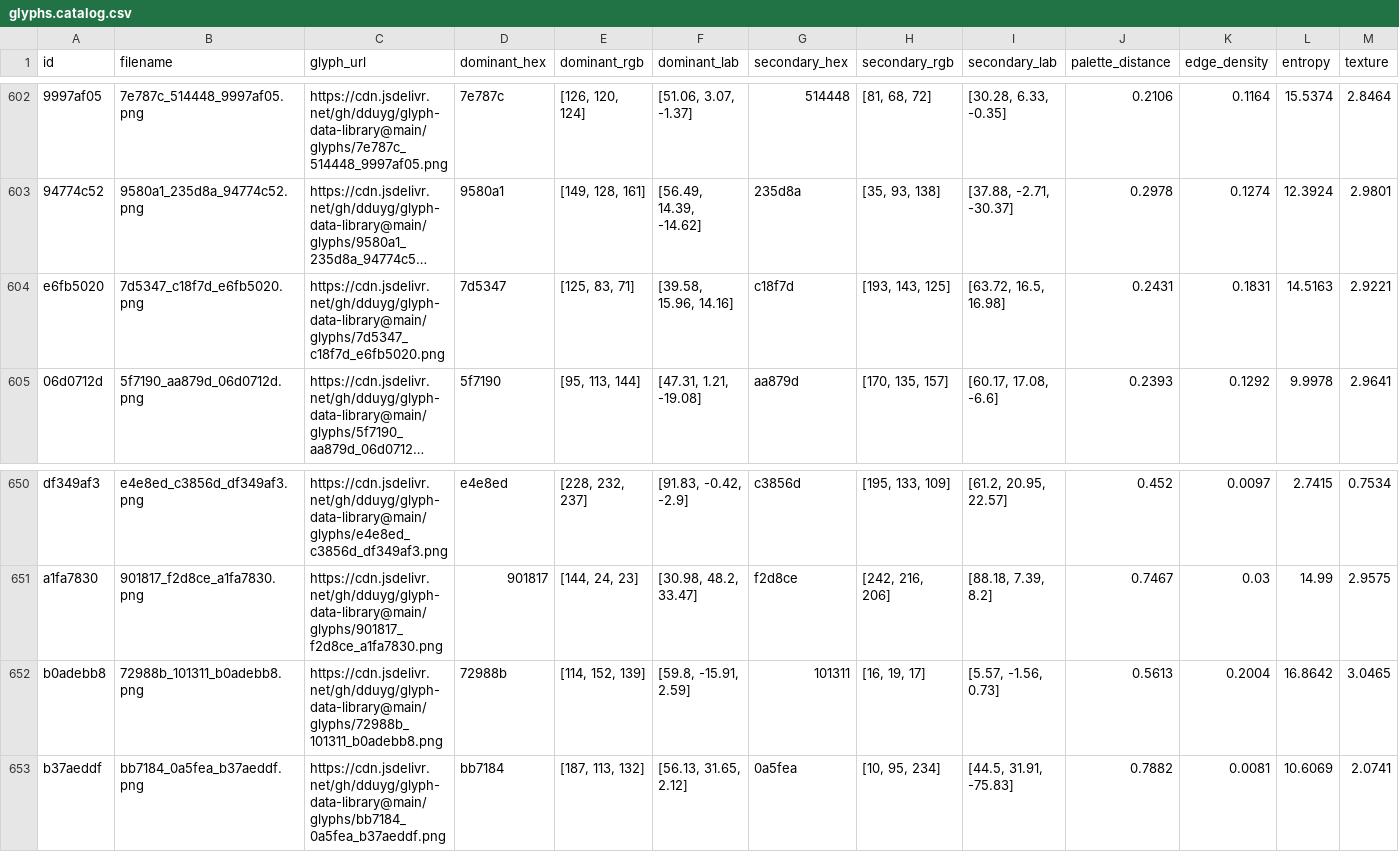
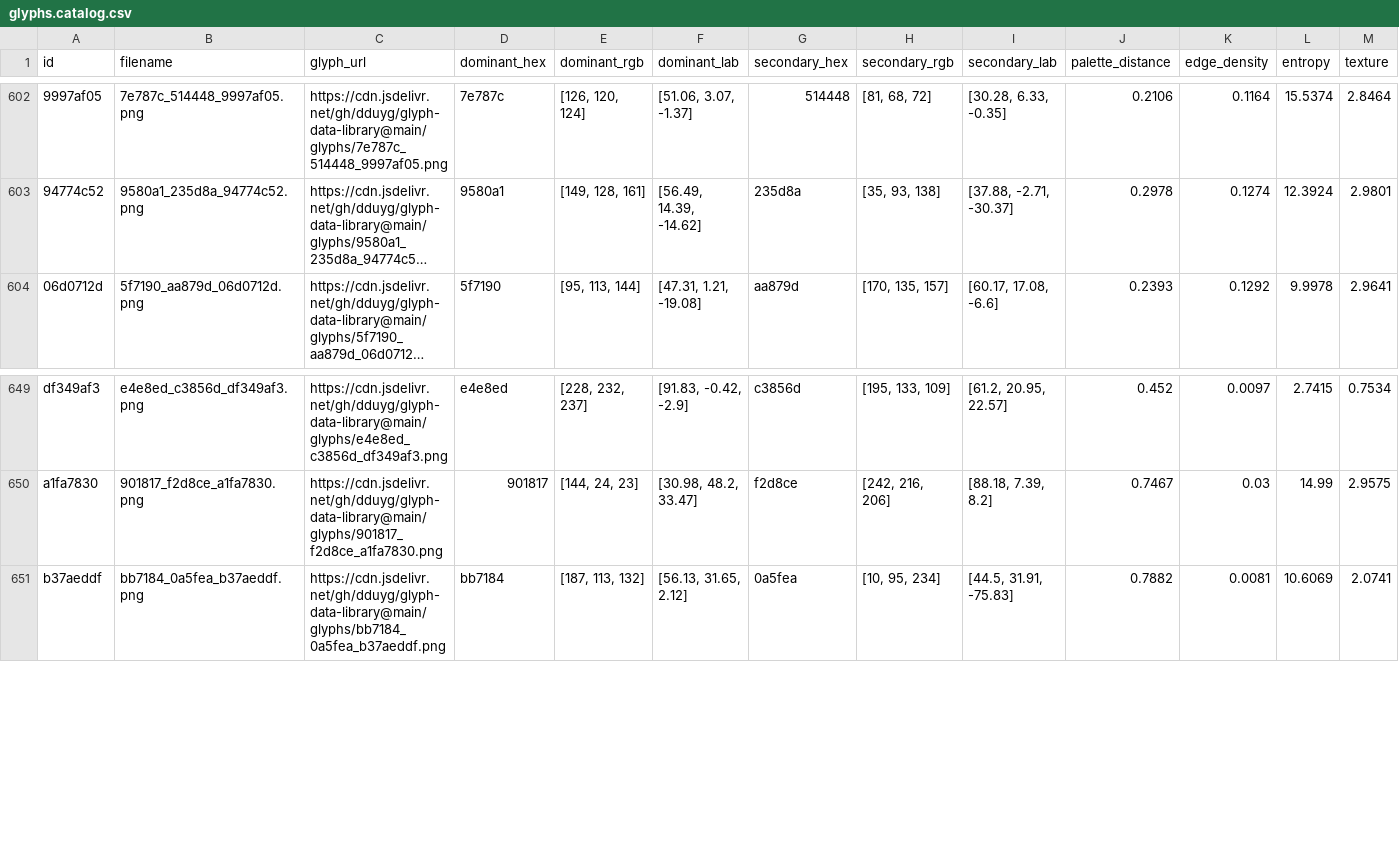
Before and after one commit to dduyg/glyph-data-library, a CSV file: data/glyphs.catalog.csv, drawn as a sheet; only a part is shown, gaps mark what is left out; long unchanged cells end in …; rows hold the shown columns only; the diff names each change by its address in the sheet, - before the commit and + after, or states it on an @@ line.

Commit message:
Delete 2 glyph entries by ID

```diff
--- a/data/glyphs.catalog.csv
+++ b/data/glyphs.catalog.csv
-row 604: e6fb5020 | 7d5347_c18f7d_e6fb5020.png | https://cdn.jsdelivr.net/gh/dduyg/glyph-data-library@main/glyphs/7d5347_c18f7d_e6fb5020.png | 7d5347 | [125, 83, 71] | [39.58, 15.96, 14.16] | c18f7d | [193, 143, 125] | [63.72, 16.5, 16.98] | 0.2431 | 0.1831 | 14.5163 | 2.9221
-row 652: b0adebb8 | 72988b_101311_b0adebb8.png | https://cdn.jsdelivr.net/gh/dduyg/glyph-data-library@main/glyphs/72988b_101311_b0adebb8.png | 72988b | [114, 152, 139] | [59.8, -15.91, 2.59] | 101311 | [16, 19, 17] | [5.57, -1.56, 0.73] | 0.5613 | 0.2004 | 16.8642 | 3.0465
```
